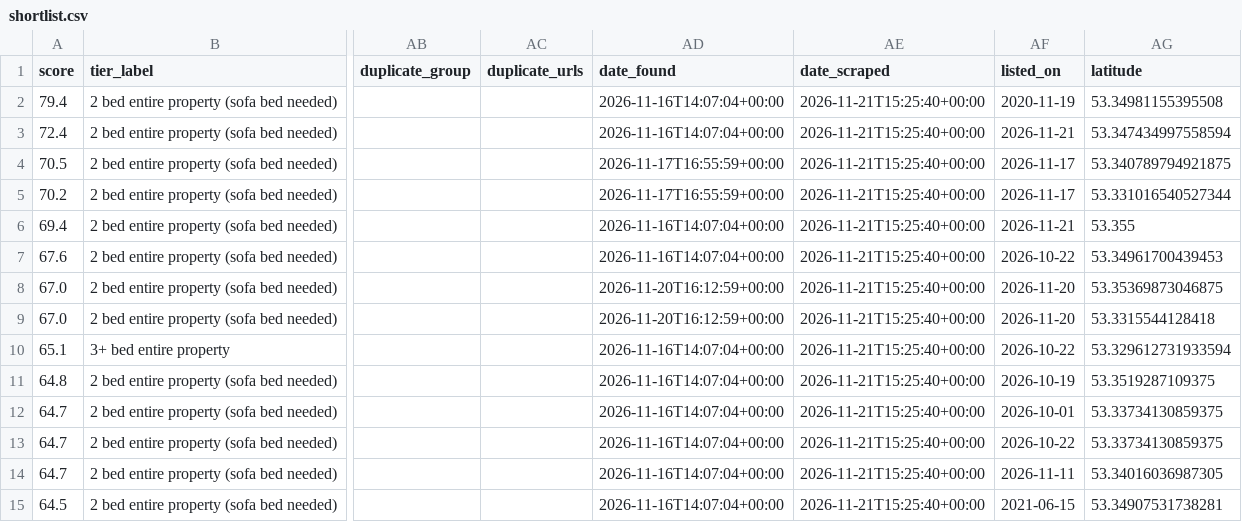
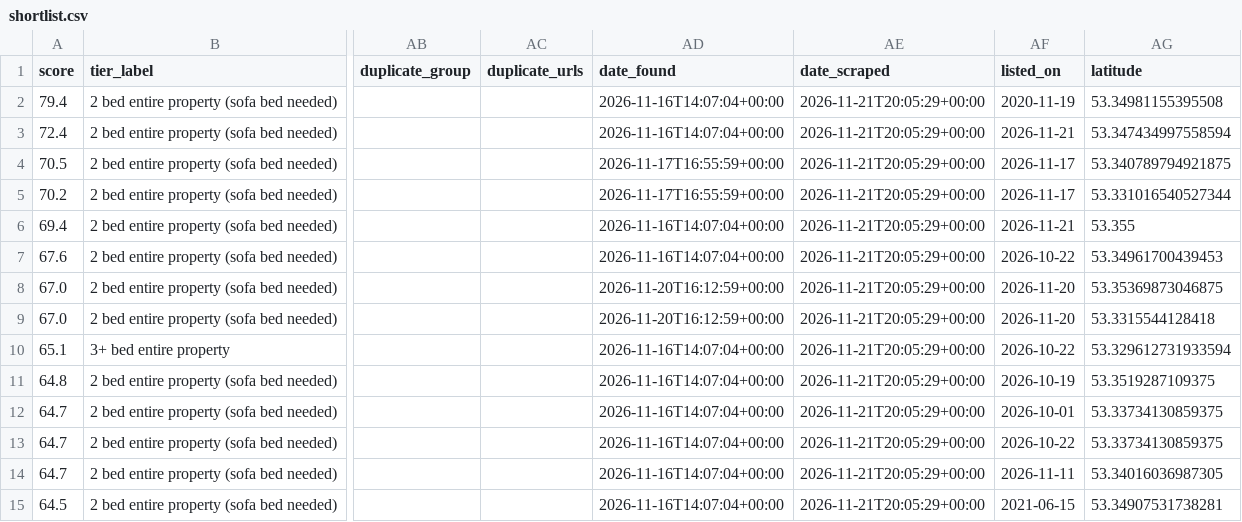
Before and after one commit to Patrick0shea/rentScraper, a CSV file: shortlist.csv, drawn as a sheet; only a part is shown, gaps mark what is left out; the diff covers the shown part only; the diff names each change by its address in the sheet, - before the commit and + after, or states it on an @@ line.

```diff
--- a/shortlist.csv
+++ b/shortlist.csv
-AE2:AE15 (date_scraped): 2026-11-21T15:25:40+00:00
+AE2:AE15 (date_scraped): 2026-11-21T20:05:29+00:00
```
Also changed, not shown: 131 edited cells elsewhere in this file, 6 other files.
